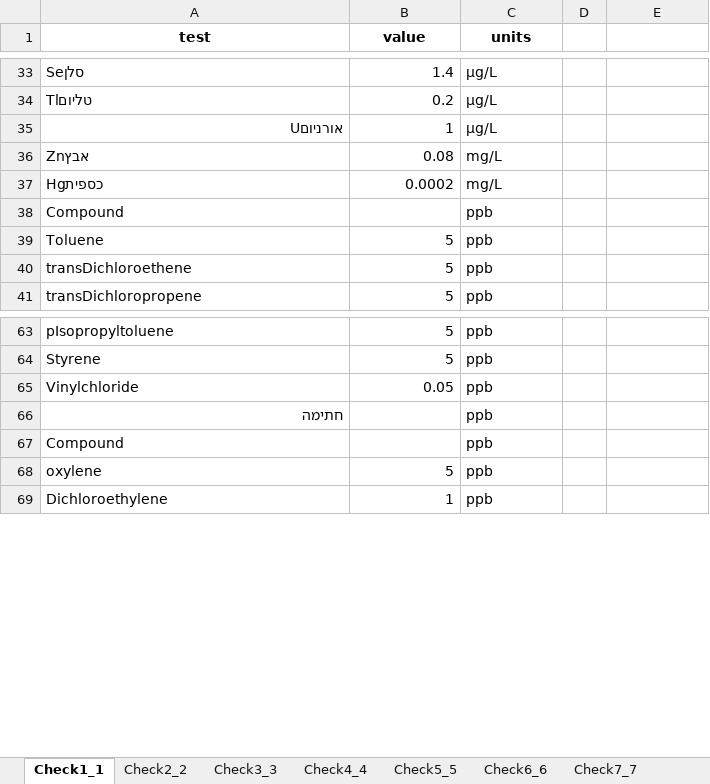
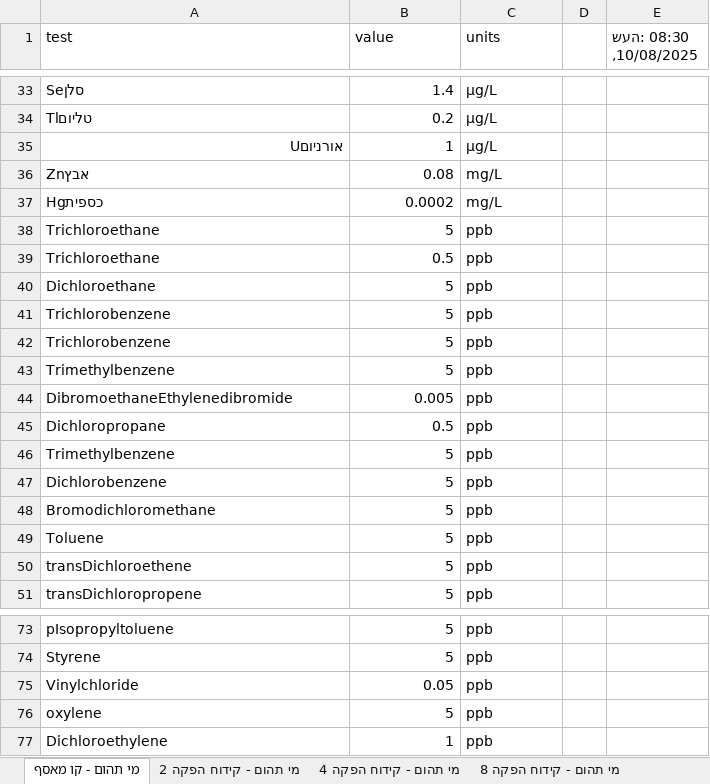
Before and after one commit to etgar-eng/LabAnalysis, an Excel workbook: df_summary.xlsx, sheet מי תהום - קו מאסף, drawn as a sheet; only a part is shown, gaps mark what is left out; values as stored, in another font and other column widths than the file's, no borders; removed rows and columns are numbered as before the commit, all else as after; the diff names each change by its address in the sheet, - before the commit and + after, or states it on an @@ line.

```diff
--- a/df_summary.xlsx (sheet מי תהום - קו מאסף)
+++ b/df_summary.xlsx (sheet מי תהום - קו מאסף)
-sheet tab: Check1_1
+sheet tab: מי תהום - קו מאסף
-sheet tab: Check2_2
+sheet tab: מי תהום - קידוח הפקה 2
-sheet tab: Check3_3
+sheet tab: מי תהום - קידוח הפקה 4
-sheet tab: Check4_4
+sheet tab: מי תהום - קידוח הפקה 8
@@ A1:C1 bold: on → off, alignment: center → left @@
-E1: (empty)
+E1: 08:30 :העש ,10/08/2025
-row 38: Compound |  | ppb
+row 38: Trichloroethane | 5 | ppb
+row 39: Trichloroethane | 0.5 | ppb
+row 40: Dichloroethane | 5 | ppb
+row 41: Trichlorobenzene | 5 | ppb
+row 42: Trichlorobenzene | 5 | ppb
+row 43: Trimethylbenzene | 5 | ppb
+row 44: DibromoethaneEthylenedibromide | 0.005 | ppb
+row 45: Dichloropropane | 0.5 | ppb
+row 46: Trimethylbenzene | 5 | ppb
+row 47: Dichlorobenzene | 5 | ppb
+row 48: Bromodichloromethane | 5 | ppb
-row 66: חתימה |  | ppb
-row 67: Compound |  | ppb
```
Also changed, not shown: sheet מי תהום - קידוח הפקה 2, sheet מי תהום - קידוח הפקה 01, sheet מי תהום - קידוח הפקה 21, sheet מי תהום - קידוח הפקה 4, sheet מי תהום - קידוח הפקה 8, sheet מי תהום - קידוח הפקה 61, other sheet tabs, ALS.xlsx, Aminolab.xlsx, 9 other files.
